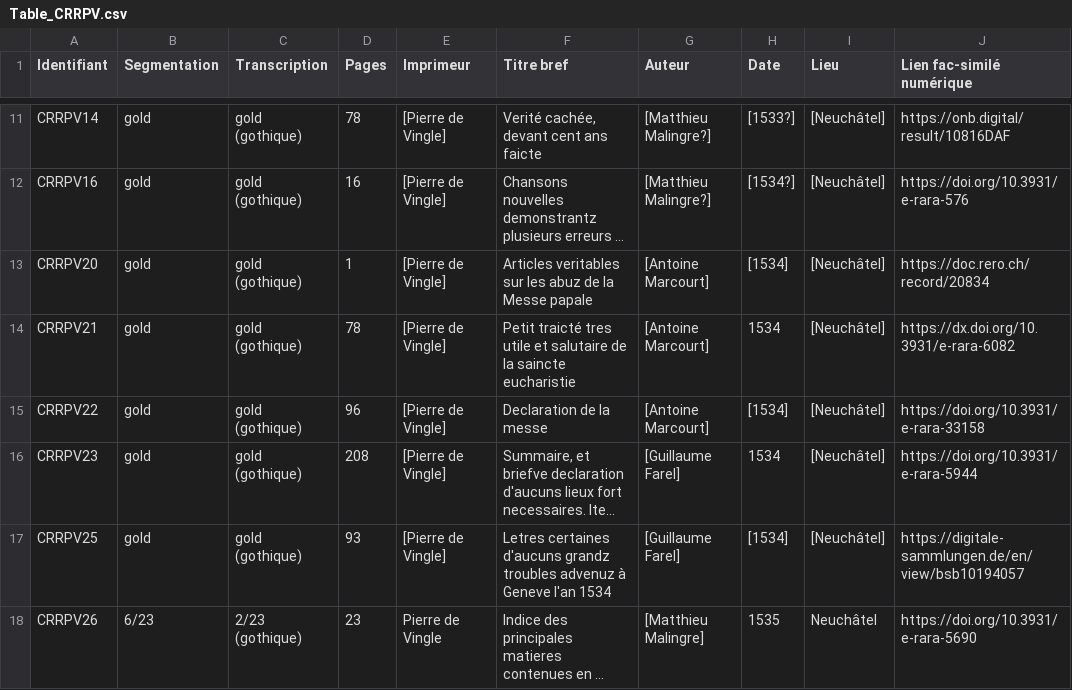
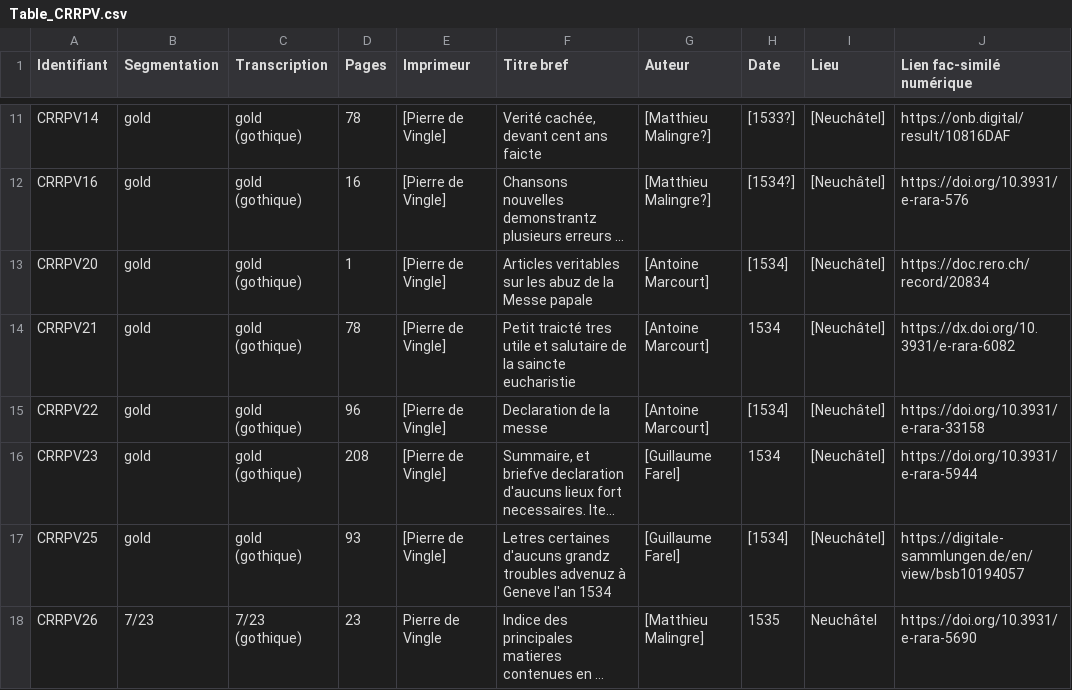
Before and after one commit to SETAFDH/HTR-SETAF-Pierre-de-Vingle, a CSV file: Table_CRRPV.csv, drawn as a sheet; only a part is shown, gaps mark what is left out; long unchanged cells end in …; the diff names each change by its address in the sheet, - before the commit and + after, or states it on an @@ line.

Commit message:
Update Table_CRRPV.csv

```diff
--- a/Table_CRRPV.csv
+++ b/Table_CRRPV.csv
-B18 (Segmentation): 6/23
+B18 (Segmentation): 7/23
-C18 (Transcription): 2/23 (gothique)
+C18 (Transcription): 7/23 (gothique)
```
